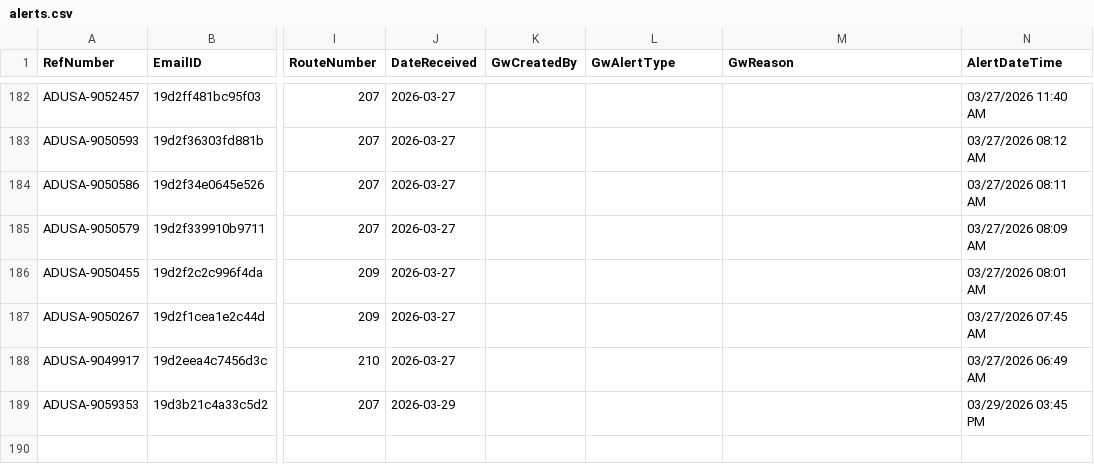
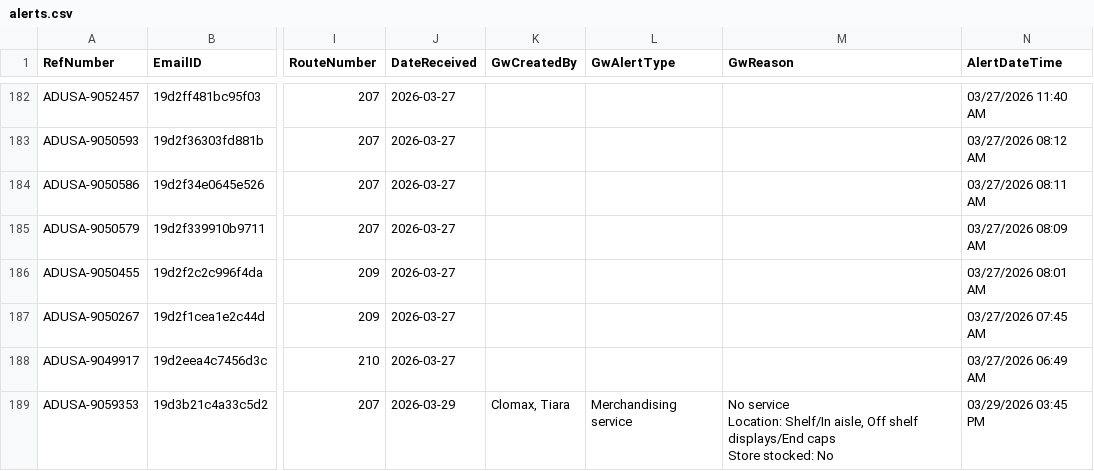
Before and after one commit to Mahpour4/Map-tracker, a CSV file: src/data/alerts.csv, drawn as a sheet; only a part is shown, gaps mark what is left out; ↵ is a line break in a cell; the diff names each change by its address in the sheet, - before the commit and + after, or states it on an @@ line.

Commit message:
Update alerts.csv from Map Tracker app

```diff
--- a/src/data/alerts.csv
+++ b/src/data/alerts.csv
-K189 (GwCreatedBy): (empty)
+K189 (GwCreatedBy): Clomax, Tiara
-L189 (GwAlertType): (empty)
+L189 (GwAlertType): Merchandising service
-M189 (GwReason): (empty)
+M189 (GwReason): No service ↵ Location: Shelf/In aisle, Off shelf displays/End caps ↵ Store stocked: No
```
